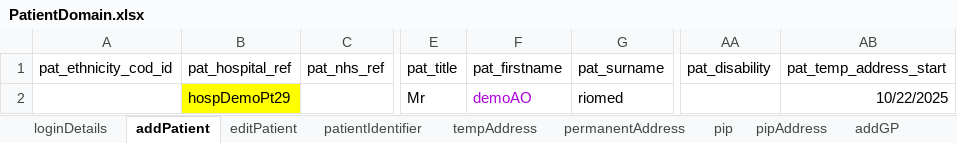
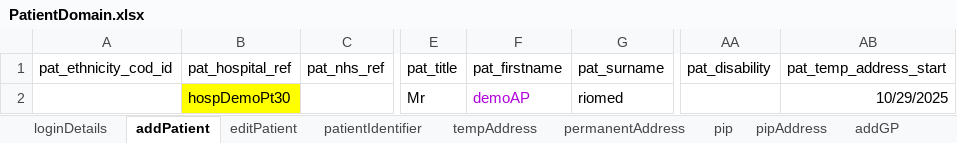
Before and after one commit to manojvyavahare27/DemoServerCellma4ClinicalAuto-, an Excel workbook: ExcelFiles/PatientDomain.xlsx, sheet addPatient, drawn as a sheet; only a part is shown, gaps mark what is left out; values as stored, in another font and other column widths than the file's, no borders; the diff names each change by its address in the sheet, - before the commit and + after, or states it on an @@ line.

Commit message:
Push Patient details

```diff
--- a/ExcelFiles/PatientDomain.xlsx (sheet addPatient)
+++ b/ExcelFiles/PatientDomain.xlsx (sheet addPatient)
-B2 (pat_hospital_ref): hospDemoPt29
+B2 (pat_hospital_ref): hospDemoPt30
-F2 (pat_firstname): demoAO
+F2 (pat_firstname): demoAP
-AB2 (pat_temp_address_start): 10/22/2025
+AB2 (pat_temp_address_start): 10/29/2025
```
Also changed, not shown: sheet patDetails, sheet patientIdentifier, sheet editPatient.
